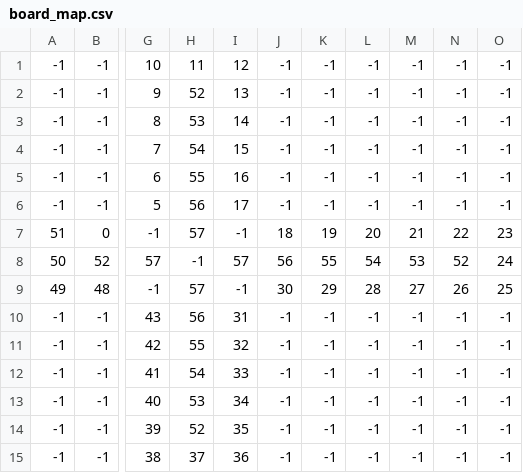
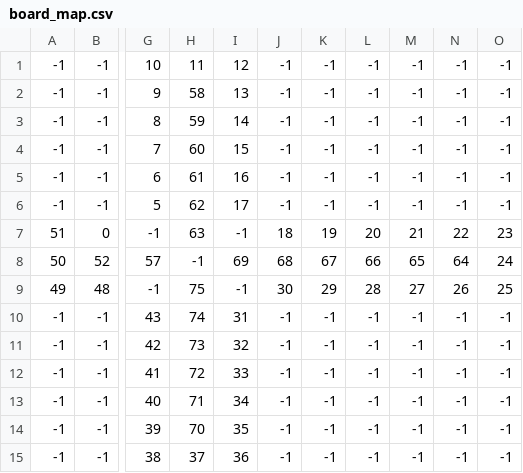
Before and after one commit to jaime7981/ludo-gpds-g2, a CSV file: assets/board_map.csv, drawn as a sheet; only a part is shown, gaps mark what is left out; the diff names each change by its address in the sheet, - before the commit and + after, or states it on an @@ line.

Commit message:
updated map for final straight

```diff
--- a/assets/board_map.csv
+++ b/assets/board_map.csv
-H2: 52
+H2: 58
-H3: 53
+H3: 59
-H4: 54
+H4: 60
-H5: 55
+H5: 61
-H6: 56
+H6: 62
-H7: 57
+H7: 63
-I8: 57
+I8: 69
-J8: 56
+J8: 68
-K8: 55
+K8: 67
-L8: 54
+L8: 66
-M8: 53
+M8: 65
-N8: 52
+N8: 64
-H9: 57
+H9: 75
-H10: 56
+H10: 74
-H11: 55
+H11: 73
-H12: 54
+H12: 72
-H13: 53
+H13: 71
-H14: 52
+H14: 70
```
